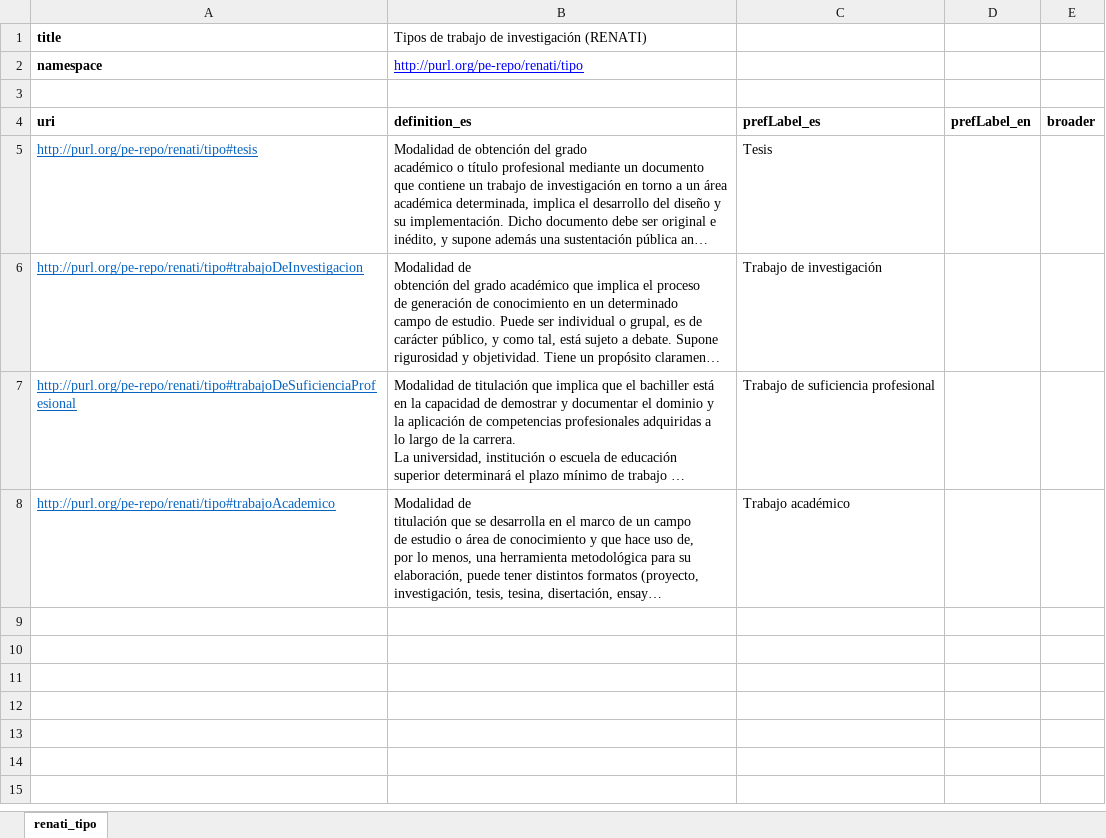
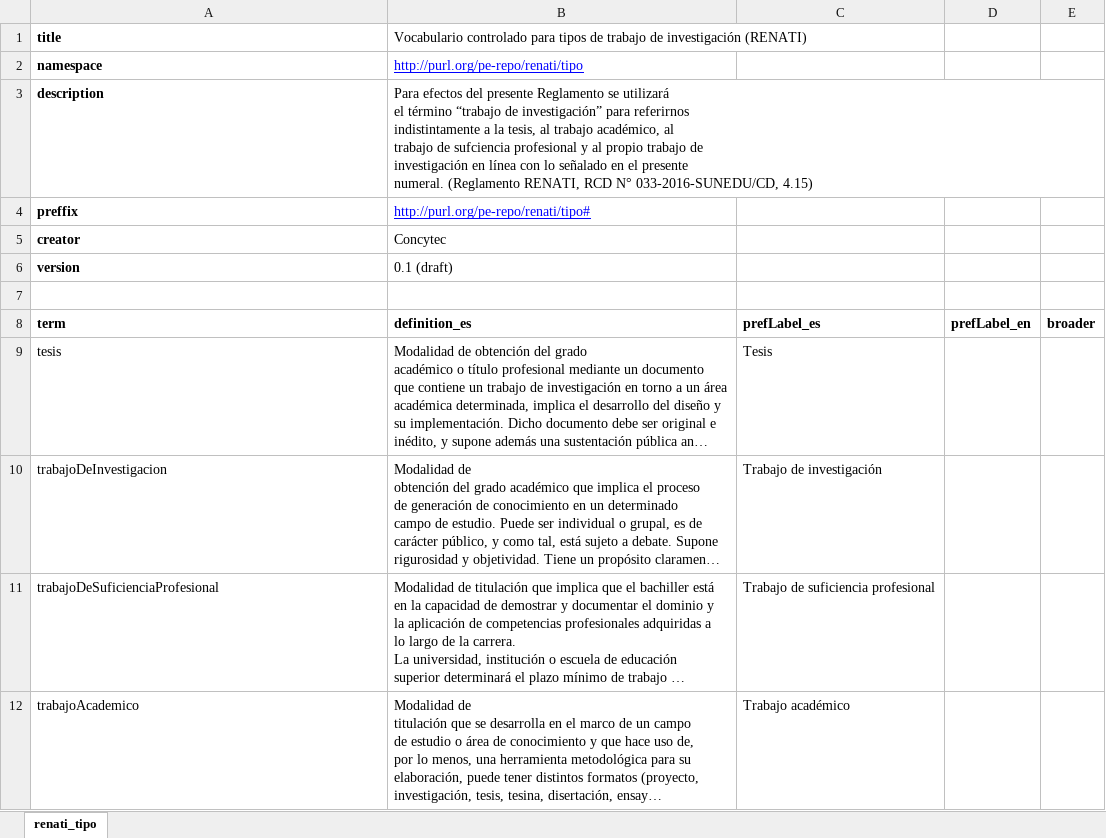
Before and after one commit to colivaresp/xlsx2skos, an Excel workbook: sample/input.xlsx, sheet renati_tipo, drawn as a sheet; long unchanged cells end in …; values as stored, in another font and other column widths than the file's, no borders; addresses are those after the commit; ↵ is a line break in a cell; the diff names each change by its address in the sheet, - before the commit and + after, or states it on an @@ line.

```diff
--- a/sample/input.xlsx (sheet renati_tipo)
+++ b/sample/input.xlsx (sheet renati_tipo)
-B1: Tipos de trabajo…
+B1: Vocabulario controlado para tipos de trabajo…
+row 3: description | Para efectos del presente Reglamento se utilizará ↵ el término “trabajo de investigación” para referirnos ↵ indistintamente a la tesis, al trabajo académico, al ↵ trabajo de sufciencia profesional y al propio trabajo de ↵ investigación en línea con lo señalado en el presente ↵ numeral. (Reglamento RENATI, RCD N° 033-2016-SUNEDU/CD, 4.15)
+row 4: preffix | http://purl.org/pe-repo/renati/tipo#
+row 5: creator | Concytec
+row 6: version | 0.1 (draft)
-A8: uri
+A8: term
-A9: http://purl.org/pe-repo/renati/tipo#tesis
+A9: tesis
@@ A9:A12 underline: on → off, text colour: #0563C1 → black @@
-A10: http://purl.org/pe-repo/renati/tipo#trabajoDeInvestigacion
+A10: trabajoDeInvestigacion
-A11: http://purl.org/pe-repo/renati/tipo#trabajoDeSuficienciaProfesional
+A11: trabajoDeSuficienciaProfesional
-A12: http://purl.org/pe-repo/renati/tipo#trabajoAcademico
+A12: trabajoAcademico
```
Also changed, not shown: 3 other files.
